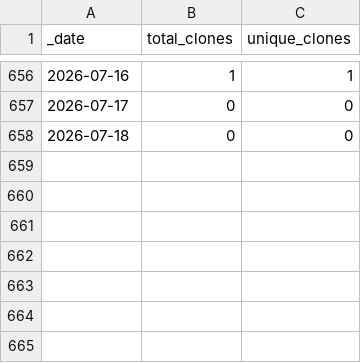
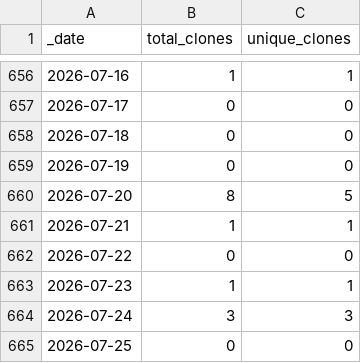
Before and after one commit to roberts-farm-of-ideas/6, a CSV file: traffic/clones.csv, drawn as a sheet; only a part is shown, gaps mark what is left out; the diff names each change by its address in the sheet, - before the commit and + after, or states it on an @@ line.

Commit message:
GitHub traffic

```diff
--- a/traffic/clones.csv
+++ b/traffic/clones.csv
+row 659: 2026-07-19 | 0 | 0
+row 660: 2026-07-20 | 8 | 5
+row 661: 2026-07-21 | 1 | 1
+row 662: 2026-07-22 | 0 | 0
+row 663: 2026-07-23 | 1 | 1
+row 664: 2026-07-24 | 3 | 3
+row 665: 2026-07-25 | 0 | 0
```
Also changed, not shown: traffic/views.csv, 1 other file.
